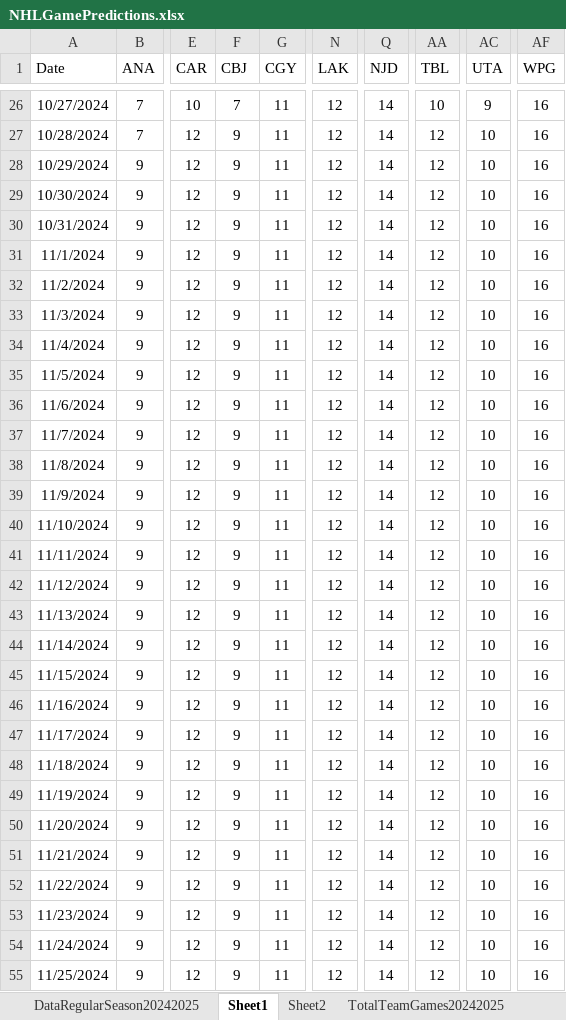
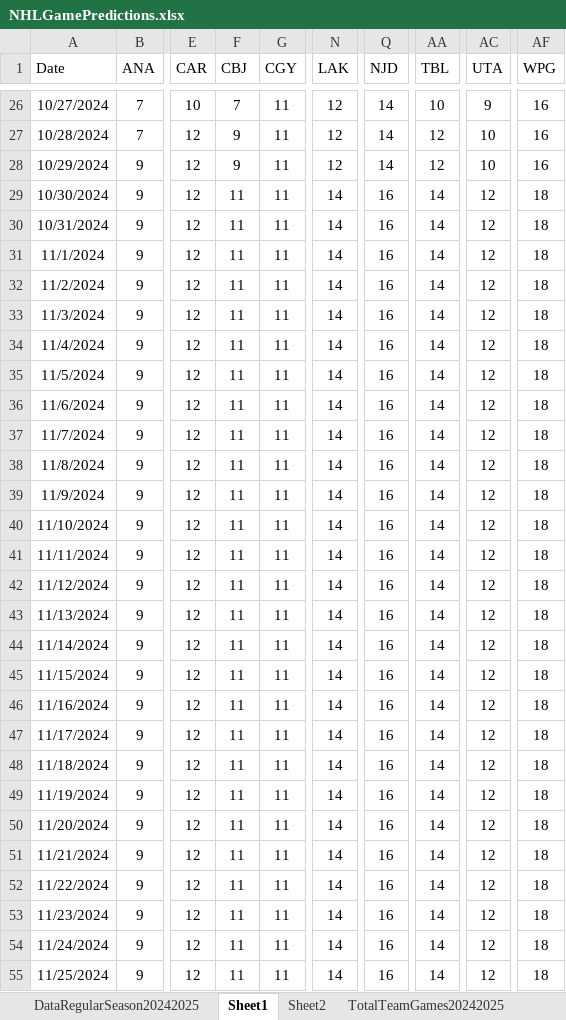
Before and after one commit to abriggs914/Coding_Practice, an Excel workbook: Python/Jerseys/NHLGamePredictions.xlsx, sheet Sheet1, drawn as a sheet; only a part is shown, gaps mark what is left out; values as stored, in another font and other column widths than the file's, no borders; charts and pictures and conditional formats and table styles not drawn; the diff covers the shown part only; the diff names each change by its address in the sheet, - before the commit and + after, or states it on an @@ line.

```diff
--- a/Python/Jerseys/NHLGamePredictions.xlsx (sheet Sheet1)
+++ b/Python/Jerseys/NHLGamePredictions.xlsx (sheet Sheet1)
-F29:F55 (CBJ): 9
+F29:F55 (CBJ): 11
-N29:N55 (LAK): 12
+N29:N55 (LAK): 14
-Q29:Q55 (NJD): 14
+Q29:Q55 (NJD): 16
-AA29:AA55 (TBL): 12
+AA29:AA55 (TBL): 14
-AC29:AC55 (UTA): 10
+AC29:AC55 (UTA): 12
-AF29:AF55 (WPG): 16
+AF29:AF55 (WPG): 18
```
Also changed, not shown: 876 edited cells elsewhere in this sheet, sheet Sheet2, sheet StatsRegularSeason20242025, sheet DataRegularSeason20242025, sheet CurrentTeamGames20242025, sheet WatchedGames20242025, formulas that keep their value, charts or pictures, 1 other file.
